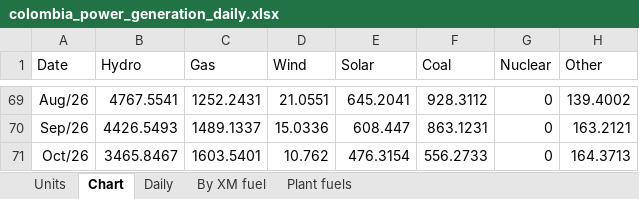
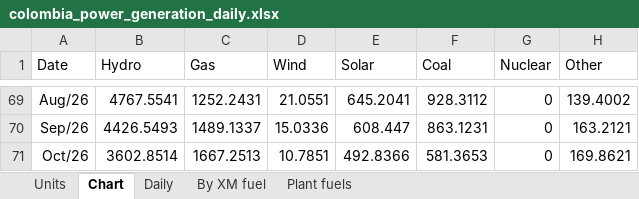
Before and after one commit to thomasdalton9/Energy-public, an Excel workbook: output/Data and Chart Outputs/colombia_power_generation_daily.xlsx, sheet Chart, drawn as a sheet; only a part is shown, gaps mark what is left out; values as stored, in another font and other column widths than the file's, no borders; charts and pictures not drawn; the diff names each change by its address in the sheet, - before the commit and + after, or states it on an @@ line.

```diff
--- a/output/Data and Chart Outputs/colombia_power_generation_daily.xlsx (sheet Chart)
+++ b/output/Data and Chart Outputs/colombia_power_generation_daily.xlsx (sheet Chart)
-B71 (Hydro): 3465.8467
+B71 (Hydro): 3602.8514
-C71 (Gas): 1603.5401
+C71 (Gas): 1667.2513
-D71 (Wind): 10.762
+D71 (Wind): 10.7851
-E71 (Solar): 476.3154
+E71 (Solar): 492.8366
-F71 (Coal): 556.2733
+F71 (Coal): 581.3653
-H71 (Other): 164.3713
+H71 (Other): 169.8621
```
Also changed, not shown: sheet Daily, sheet By XM fuel, sheet Plant fuels.
